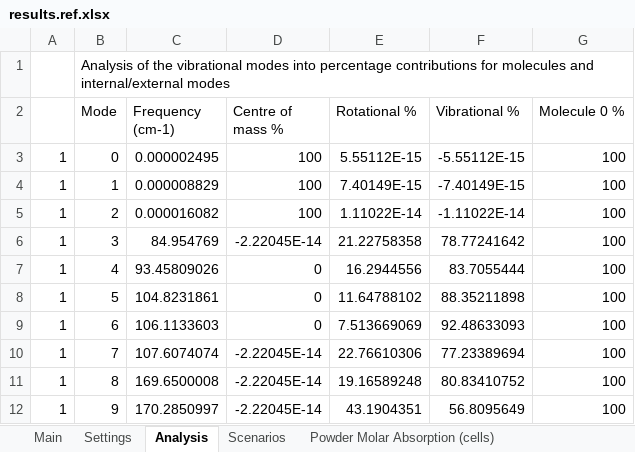
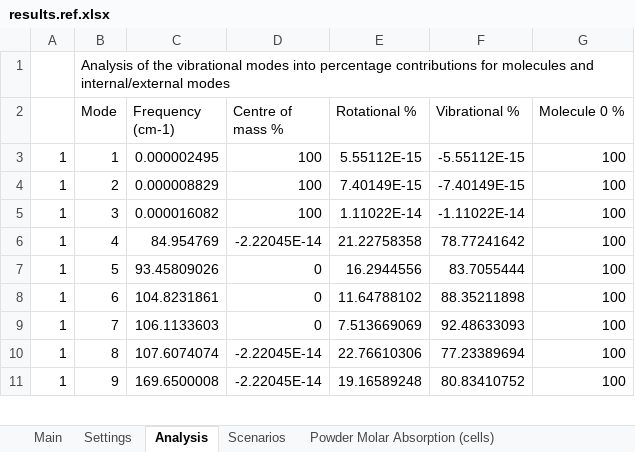
Before and after one commit to JohnKendrick/PDielec, an Excel workbook: Examples/AbInit/Na2SO42/results.ref.xlsx, sheet Analysis, drawn as a sheet; only a part is shown; values as stored, in another font and other column widths than the file's, no borders; removed rows and columns are numbered as before the commit, all else as after; the diff covers the shown part only; the diff names each change by its address in the sheet, - before the commit and + after, or states it on an @@ line.

```diff
--- a/Examples/AbInit/Na2SO42/results.ref.xlsx (sheet Analysis)
+++ b/Examples/AbInit/Na2SO42/results.ref.xlsx (sheet Analysis)
-row 3: 1 | 0 | 0.000002495 | 100 | 5.55112E-15 | -5.55112E-15 | 100
-C3 (Frequency (cm-1)): 0.000008829
+C3 (Frequency (cm-1)): 0.000002495
-E3 (Rotational %): 7.40149E-15
+E3 (Rotational %): 5.55112E-15
-F3 (Vibrational %): -7.40149E-15
+F3 (Vibrational %): -5.55112E-15
-C4 (Frequency (cm-1)): 0.000016082
+C4 (Frequency (cm-1)): 0.000008829
-E4 (Rotational %): 1.11022E-14
+E4 (Rotational %): 7.40149E-15
-F4 (Vibrational %): -1.11022E-14
+F4 (Vibrational %): -7.40149E-15
-C5 (Frequency (cm-1)): 84.954769
+C5 (Frequency (cm-1)): 0.000016082
-D5 (Centre of mass %): -2.22045E-14
+D5 (Centre of mass %): 100
-E5 (Rotational %): 21.22758358
+E5 (Rotational %): 1.11022E-14
-F5 (Vibrational %): 78.77241642
+F5 (Vibrational %): -1.11022E-14
-C6 (Frequency (cm-1)): 93.45809026
+C6 (Frequency (cm-1)): 84.954769
-D6 (Centre of mass %): 0
+D6 (Centre of mass %): -2.22045E-14
-E6 (Rotational %): 16.2944556
+E6 (Rotational %): 21.22758358
-F6 (Vibrational %): 83.7055444
+F6 (Vibrational %): 78.77241642
-C7 (Frequency (cm-1)): 104.8231861
+C7 (Frequency (cm-1)): 93.45809026
-E7 (Rotational %): 11.64788102
+E7 (Rotational %): 16.2944556
-F7 (Vibrational %): 88.35211898
+F7 (Vibrational %): 83.7055444
-C8 (Frequency (cm-1)): 106.1133603
+C8 (Frequency (cm-1)): 104.8231861
-E8 (Rotational %): 7.513669069
+E8 (Rotational %): 11.64788102
-F8 (Vibrational %): 92.48633093
+F8 (Vibrational %): 88.35211898
-C9 (Frequency (cm-1)): 107.6074074
+C9 (Frequency (cm-1)): 106.1133603
-D9 (Centre of mass %): -2.22045E-14
+D9 (Centre of mass %): 0
-E9 (Rotational %): 22.76610306
+E9 (Rotational %): 7.513669069
-F9 (Vibrational %): 77.23389694
+F9 (Vibrational %): 92.48633093
-C10 (Frequency (cm-1)): 169.6500008
+C10 (Frequency (cm-1)): 107.6074074
-E10 (Rotational %): 19.16589248
+E10 (Rotational %): 22.76610306
-F10 (Vibrational %): 80.83410752
+F10 (Vibrational %): 77.23389694
-C11 (Frequency (cm-1)): 170.2850997
+C11 (Frequency (cm-1)): 169.6500008
-E11 (Rotational %): 43.1904351
+E11 (Rotational %): 19.16589248
-F11 (Vibrational %): 56.8095649
+F11 (Vibrational %): 80.83410752
```
Also changed, not shown: 1 added row and 97 edited cells elsewhere in this sheet, sheet Main, Examples/ATR/AlAs/results.ref.xlsx, Examples/AbInit/AlAs/results.ref.xlsx, 49 other files.
